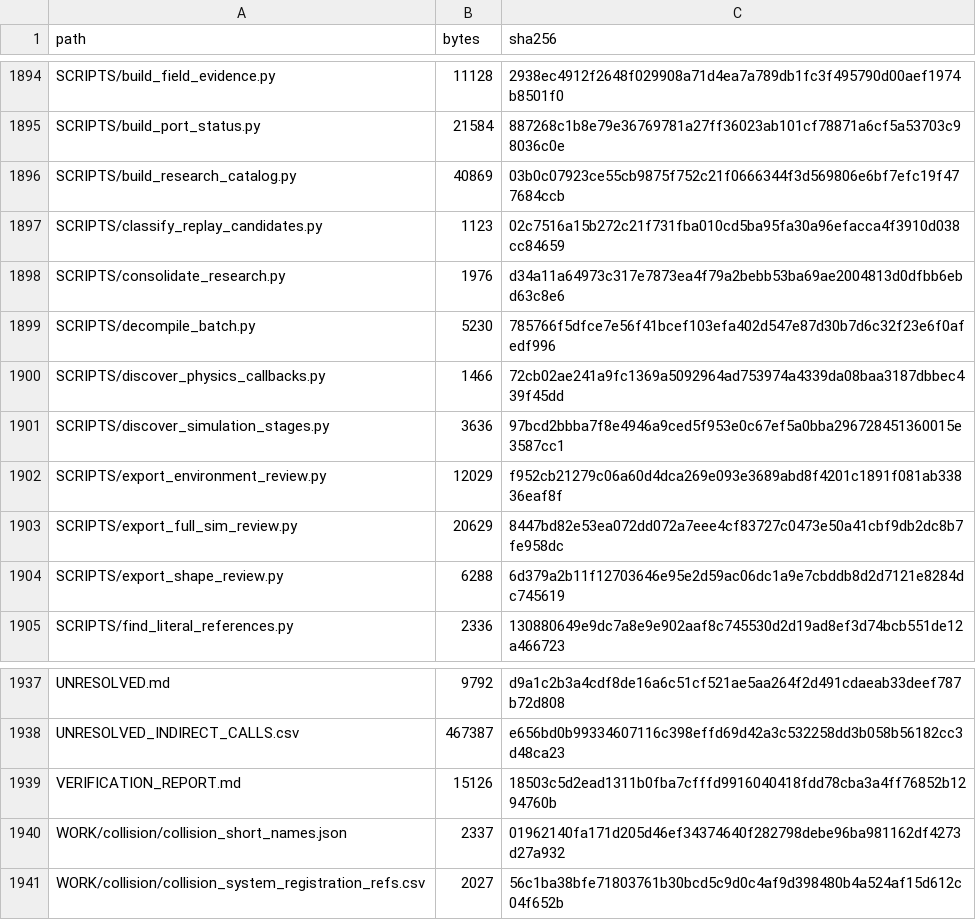
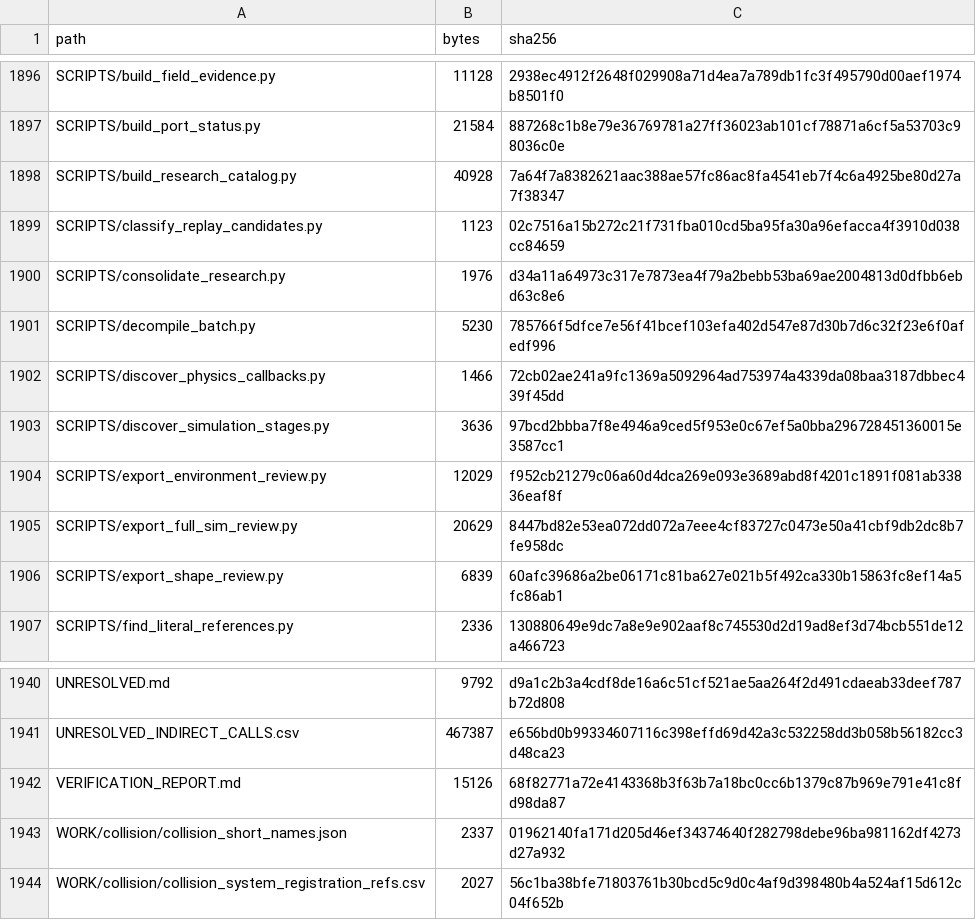
Before and after one commit to Johnmcmaster/Test, a CSV file: bds-1.26.52.3-readable-simulation/GIT_SOURCE_MANIFEST.csv, drawn as a sheet; only a part is shown, gaps mark what is left out; the diff covers the shown part only.

```diff
--- a/bds-1.26.52.3-readable-simulation/GIT_SOURCE_MANIFEST.csv
+++ b/bds-1.26.52.3-readable-simulation/GIT_SOURCE_MANIFEST.csv
@@ -1895,3 +1897,3 @@ SCRIPTS/build_field_evidence.py,11128,2938ec4912f2648f029908a71d4ea7a789db1fc3f4
 SCRIPTS/build_port_status.py,21584,887268c1b8e79e36769781a27ff36023ab101cf78871a6cf5a53703c98036c0e
-SCRIPTS/build_research_catalog.py,40869,03b0c07923ce55cb9875f752c21f0666344f3d569806e6bf7efc19f477684ccb
+SCRIPTS/build_research_catalog.py,40928,7a64f7a8382621aac388ae57fc86ac8fa4541eb7f4c6a4925be80d27a7f38347
 SCRIPTS/classify_replay_candidates.py,1123,02c7516a15b272c21f731fba010cd5ba95fa30a96efacca4f3910d038cc84659
@@ -1903,3 +1905,3 @@ SCRIPTS/export_environment_review.py,12029,f952cb21279c06a60d4dca269e093e3689abd
 SCRIPTS/export_full_sim_review.py,20629,8447bd82e53ea072dd072a7eee4cf83727c0473e50a41cbf9db2dc8b7fe958dc
-SCRIPTS/export_shape_review.py,6288,6d379a2b11f12703646e95e2d59ac06dc1a9e7cbddb8d2d7121e8284dc745619
+SCRIPTS/export_shape_review.py,6839,60afc39686a2be06171c81ba627e021b5f492ca330b15863fc8ef14a5fc86ab1
 SCRIPTS/find_literal_references.py,2336,130880649e9dc7a8e9e902aaf8c745530d2d19ad8ef3d74bcb551de12a466723
@@ -1938,3 +1941,3 @@ UNRESOLVED.md,9792,d9a1c2b3a4cdf8de16a6c51cf521ae5aa264f2d491cdaeab33deef787b72d
 UNRESOLVED_INDIRECT_CALLS.csv,467387,e656bd0b99334607116c398effd69d42a3c532258dd3b058b56182cc3d48ca23
-VERIFICATION_REPORT.md,15126,18503c5d2ead1311b0fba7cfffd9916040418fdd78cba3a4ff76852b1294760b
+VERIFICATION_REPORT.md,15126,68f82771a72e4143368b3f63b7a18bc0cc6b1379c87b969e791e41c8fd98da87
 WORK/collision/collision_short_names.json,2337,01962140fa171d205d46ef34374640f282798debe96ba981162df4273d27a932
```
Also changed, not shown: 3 added rows and 29 edited cells elsewhere in this file, bds-1.26.52.3-readable-simulation/EVIDENCE.csv, 20 other files.
